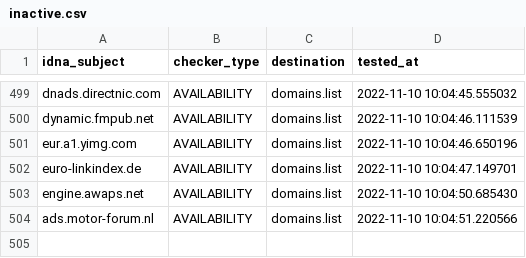
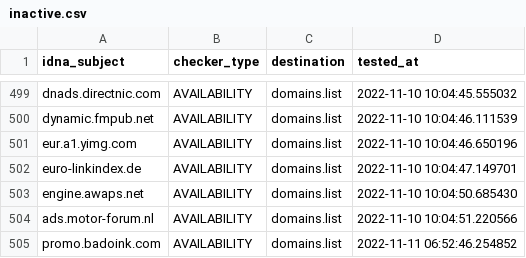
Before and after one commit to Ultimate-Hosts-Blacklist/Ads_Disconnect.me, a CSV file: .pyfunceble/inactive.csv, drawn as a sheet; only a part is shown, gaps mark what is left out; the diff names each change by its address in the sheet, - before the commit and + after, or states it on an @@ line.

```diff
--- a/.pyfunceble/inactive.csv
+++ b/.pyfunceble/inactive.csv
+row 505: promo.badoink.com | AVAILABILITY | domains.list | 2022-11-11 06:52:46.254852
```
Also changed, not shown: 13 other files.
